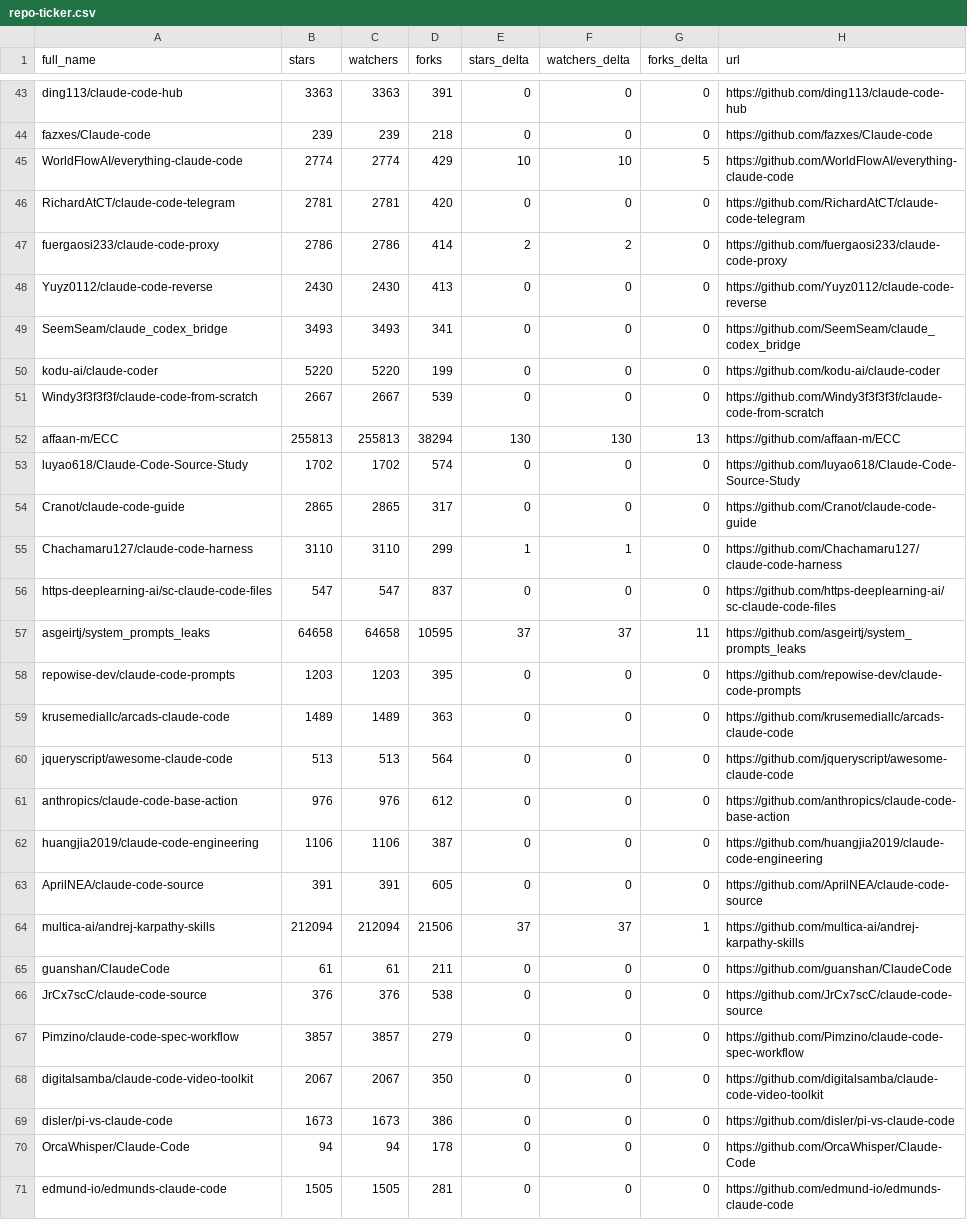
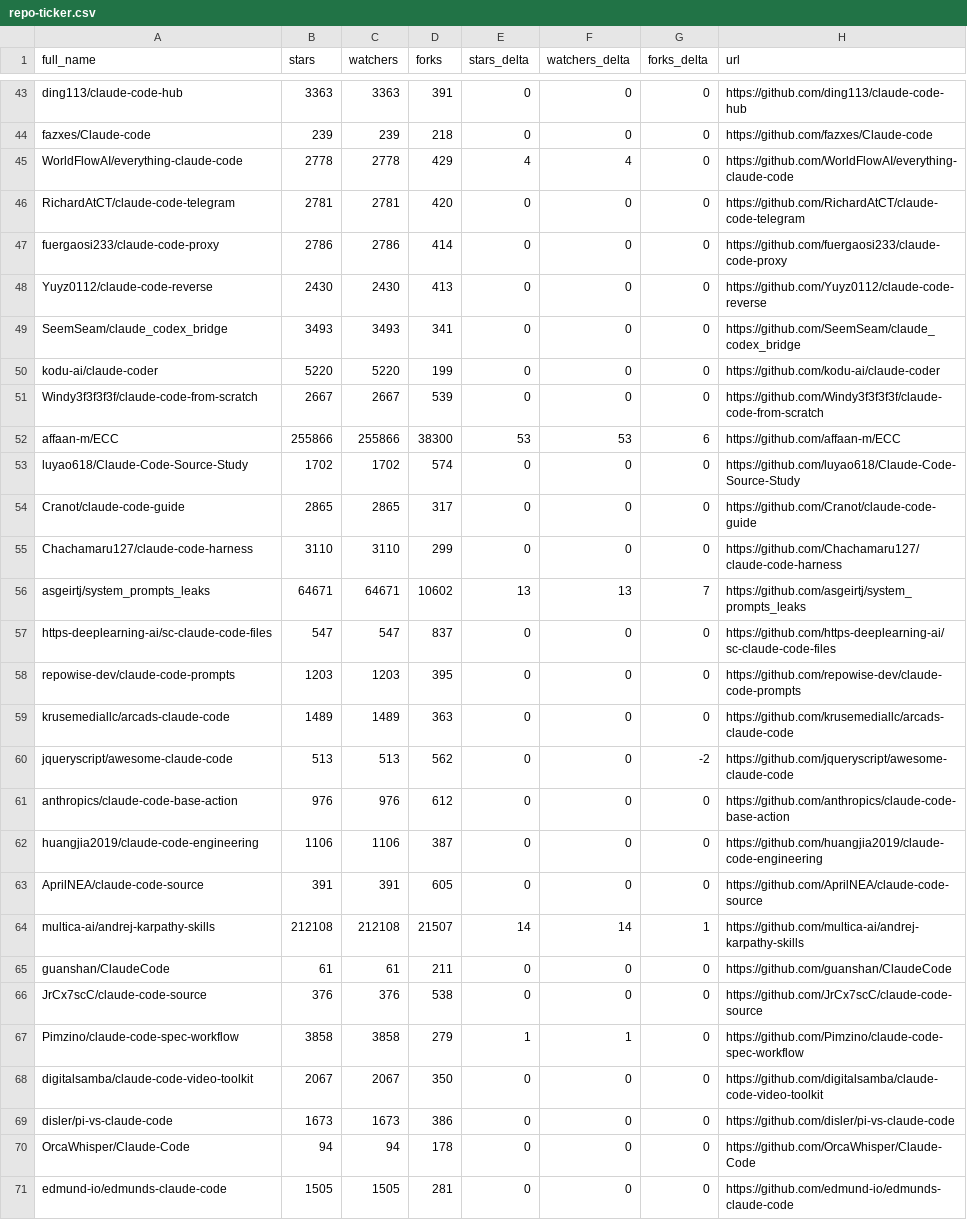
Before and after one commit to gchetan143/awesome-claude-code, a CSV file: data/repo-ticker.csv, drawn as a sheet; only a part is shown, gaps mark what is left out; the diff covers the shown part only.

```diff
--- a/data/repo-ticker.csv
+++ b/data/repo-ticker.csv
@@ -44,5 +44,5 @@ ding113/claude-code-hub,3363,3363,391,0,0,0,https://github.com/ding113/claude-co
 fazxes/Claude-code,239,239,218,0,0,0,https://github.com/fazxes/Claude-code
-WorldFlowAI/everything-claude-code,2774,2774,429,10,10,5,https://github.com/WorldFlowAI/everything-claude-code
+WorldFlowAI/everything-claude-code,2778,2778,429,4,4,0,https://github.com/WorldFlowAI/everything-claude-code
 RichardAtCT/claude-code-telegram,2781,2781,420,0,0,0,https://github.com/RichardAtCT/claude-code-telegram
-fuergaosi233/claude-code-proxy,2786,2786,414,2,2,0,https://github.com/fuergaosi233/claude-code-proxy
+fuergaosi233/claude-code-proxy,2786,2786,414,0,0,0,https://github.com/fuergaosi233/claude-code-proxy
 Yuyz0112/claude-code-reverse,2430,2430,413,0,0,0,https://github.com/Yuyz0112/claude-code-reverse
@@ -51,11 +51,11 @@ kodu-ai/claude-coder,5220,5220,199,0,0,0,https://github.com/kodu-ai/claude-coder
 Windy3f3f3f3f/claude-code-from-scratch,2667,2667,539,0,0,0,https://github.com/Windy3f3f3f3f/claude-code-from-scratch
-affaan-m/ECC,255813,255813,38294,130,130,13,https://github.com/affaan-m/ECC
+affaan-m/ECC,255866,255866,38300,53,53,6,https://github.com/affaan-m/ECC
 luyao618/Claude-Code-Source-Study,1702,1702,574,0,0,0,https://github.com/luyao618/Claude-Code-Source-Study
 Cranot/claude-code-guide,2865,2865,317,0,0,0,https://github.com/Cranot/claude-code-guide
-Chachamaru127/claude-code-harness,3110,3110,299,1,1,0,https://github.com/Chachamaru127/claude-code-harness
+Chachamaru127/claude-code-harness,3110,3110,299,0,0,0,https://github.com/Chachamaru127/claude-code-harness
+asgeirtj/system_prompts_leaks,64671,64671,10602,13,13,7,https://github.com/asgeirtj/system_prompts_leaks
 https-deeplearning-ai/sc-claude-code-files,547,547,837,0,0,0,https://github.com/https-deeplearning-ai/sc-claude-code-files
-asgeirtj/system_prompts_leaks,64658,64658,10595,37,37,11,https://github.com/asgeirtj/system_prompts_leaks
 repowise-dev/claude-code-prompts,1203,1203,395,0,0,0,https://github.com/repowise-dev/claude-code-prompts
 krusemediallc/arcads-claude-code,1489,1489,363,0,0,0,https://github.com/krusemediallc/arcads-claude-code
-jqueryscript/awesome-claude-code,513,513,564,0,0,0,https://github.com/jqueryscript/awesome-claude-code
+jqueryscript/awesome-claude-code,513,513,562,0,0,-2,https://github.com/jqueryscript/awesome-claude-code
 anthropics/claude-code-base-action,976,976,612,0,0,0,https://github.com/anthropics/claude-code-base-action
@@ -63,6 +63,6 @@ huangjia2019/claude-code-engineering,1106,1106,387,0,0,0,https://github.com/huan
 AprilNEA/claude-code-source,391,391,605,0,0,0,https://github.com/AprilNEA/claude-code-source
-multica-ai/andrej-karpathy-skills,212094,212094,21506,37,37,1,https://github.com/multica-ai/andrej-karpathy-skills
+multica-ai/andrej-karpathy-skills,212108,212108,21507,14,14,1,https://github.com/multica-ai/andrej-karpathy-skills
 guanshan/ClaudeCode,61,61,211,0,0,0,https://github.com/guanshan/ClaudeCode
 JrCx7scC/claude-code-source,376,376,538,0,0,0,https://github.com/JrCx7scC/claude-code-source
-Pimzino/claude-code-spec-workflow,3857,3857,279,0,0,0,https://github.com/Pimzino/claude-code-spec-workflow
+Pimzino/claude-code-spec-workflow,3858,3858,279,1,1,0,https://github.com/Pimzino/claude-code-spec-workflow
 digitalsamba/claude-code-video-toolkit,2067,2067,350,0,0,0,https://github.com/digitalsamba/claude-code-video-toolkit
```
Also changed, not shown: 1 added row, 1 removed row, 1 moved row and 81 edited cells elsewhere in this file, 2 other files.
